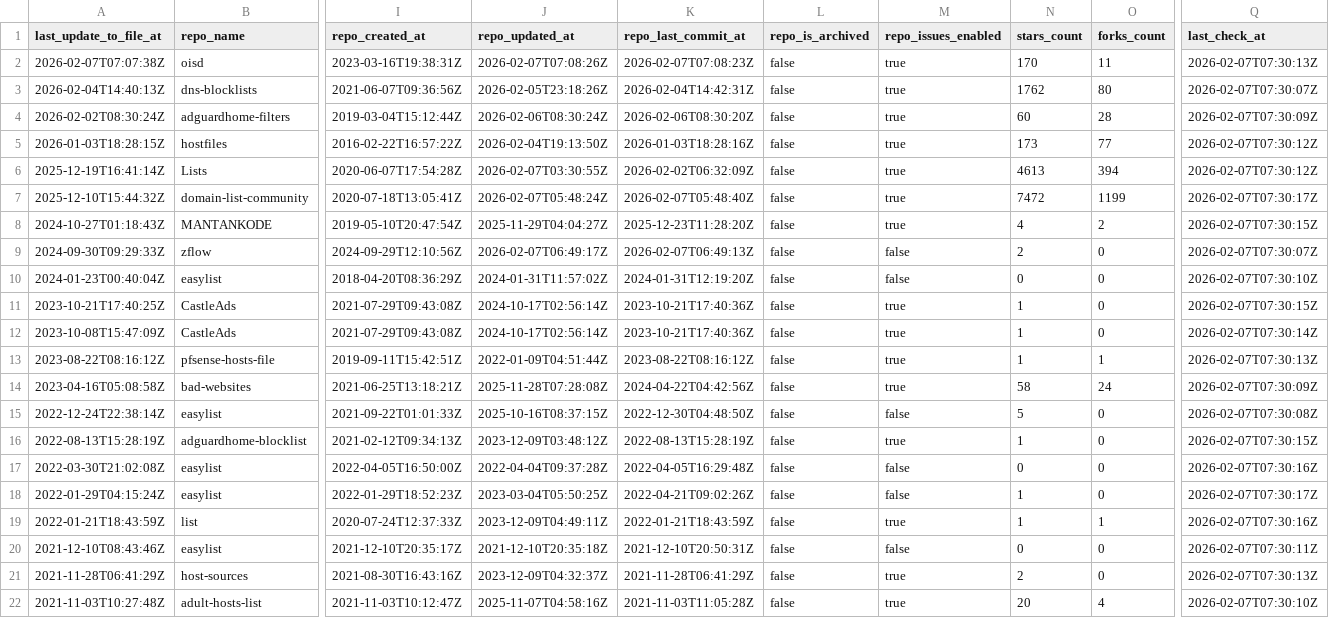
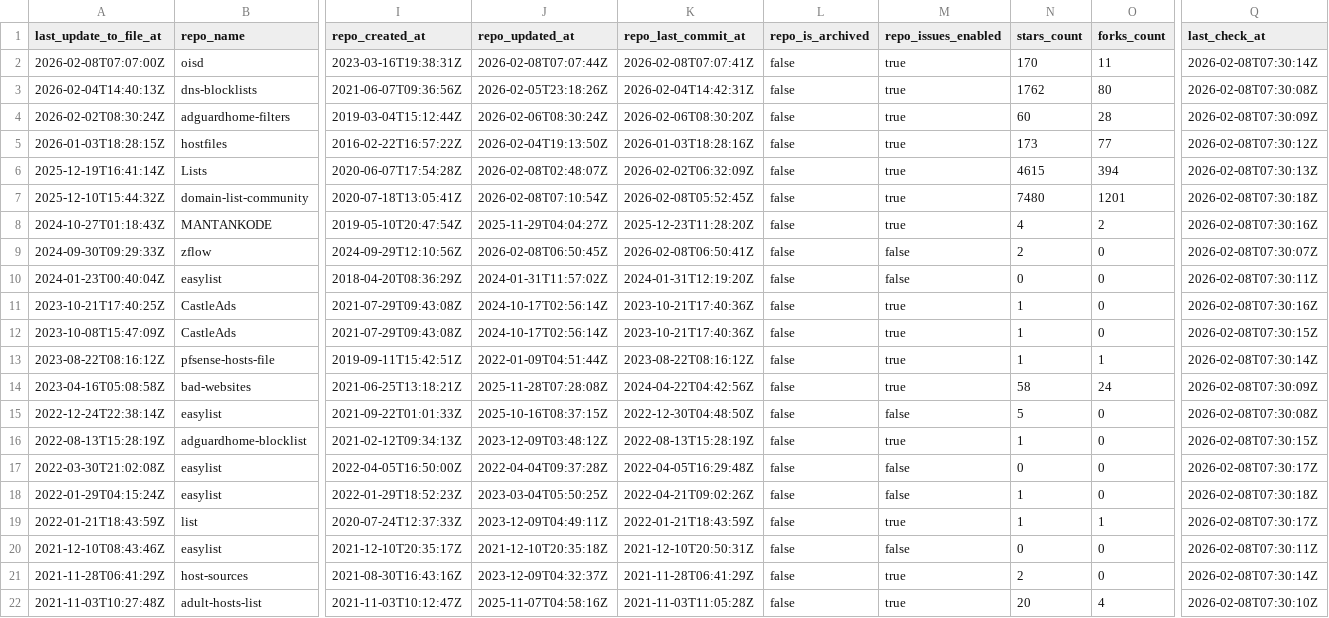
Before and after one commit to omkar861856/porn-domains, a CSV file: blacklist/bl-sources.csv, drawn as a sheet; only a part is shown, gaps mark what is left out; the diff covers the shown part only; the diff names each change by its address in the sheet, - before the commit and + after, or states it on an @@ line.

Commit message:
[AUTO] Rebuild CSV files for sources
Runtime: 00h:00m:18s

```diff
--- a/blacklist/bl-sources.csv
+++ b/blacklist/bl-sources.csv
-A2 (last_update_to_file_at): 2026-02-07T07:07:38Z
+A2 (last_update_to_file_at): 2026-02-08T07:07:00Z
-J2 (repo_updated_at): 2026-02-07T07:08:26Z
+J2 (repo_updated_at): 2026-02-08T07:07:44Z
-K2 (repo_last_commit_at): 2026-02-07T07:08:23Z
+K2 (repo_last_commit_at): 2026-02-08T07:07:41Z
-Q2 (last_check_at): 2026-02-07T07:30:13Z
+Q2 (last_check_at): 2026-02-08T07:30:14Z
-Q3 (last_check_at): 2026-02-07T07:30:07Z
+Q3 (last_check_at): 2026-02-08T07:30:08Z
-Q4 (last_check_at): 2026-02-07T07:30:09Z
+Q4 (last_check_at): 2026-02-08T07:30:09Z
-Q5 (last_check_at): 2026-02-07T07:30:12Z
+Q5 (last_check_at): 2026-02-08T07:30:12Z
-J6 (repo_updated_at): 2026-02-07T03:30:55Z
+J6 (repo_updated_at): 2026-02-08T02:48:07Z
-N6 (stars_count): 4613
+N6 (stars_count): 4615
-Q6 (last_check_at): 2026-02-07T07:30:12Z
+Q6 (last_check_at): 2026-02-08T07:30:13Z
-J7 (repo_updated_at): 2026-02-07T05:48:24Z
+J7 (repo_updated_at): 2026-02-08T07:10:54Z
-K7 (repo_last_commit_at): 2026-02-07T05:48:40Z
+K7 (repo_last_commit_at): 2026-02-08T05:52:45Z
-N7 (stars_count): 7472
+N7 (stars_count): 7480
-O7 (forks_count): 1199
+O7 (forks_count): 1201
-Q7 (last_check_at): 2026-02-07T07:30:17Z
+Q7 (last_check_at): 2026-02-08T07:30:18Z
-Q8 (last_check_at): 2026-02-07T07:30:15Z
+Q8 (last_check_at): 2026-02-08T07:30:16Z
-J9 (repo_updated_at): 2026-02-07T06:49:17Z
+J9 (repo_updated_at): 2026-02-08T06:50:45Z
-K9 (repo_last_commit_at): 2026-02-07T06:49:13Z
+K9 (repo_last_commit_at): 2026-02-08T06:50:41Z
-Q9 (last_check_at): 2026-02-07T07:30:07Z
+Q9 (last_check_at): 2026-02-08T07:30:07Z
-Q10 (last_check_at): 2026-02-07T07:30:10Z
+Q10 (last_check_at): 2026-02-08T07:30:11Z
-Q11 (last_check_at): 2026-02-07T07:30:15Z
+Q11 (last_check_at): 2026-02-08T07:30:16Z
-Q12 (last_check_at): 2026-02-07T07:30:14Z
+Q12 (last_check_at): 2026-02-08T07:30:15Z
-Q13 (last_check_at): 2026-02-07T07:30:13Z
+Q13 (last_check_at): 2026-02-08T07:30:14Z
-Q14 (last_check_at): 2026-02-07T07:30:09Z
+Q14 (last_check_at): 2026-02-08T07:30:09Z
-Q15 (last_check_at): 2026-02-07T07:30:08Z
+Q15 (last_check_at): 2026-02-08T07:30:08Z
-Q16 (last_check_at): 2026-02-07T07:30:15Z
+Q16 (last_check_at): 2026-02-08T07:30:15Z
-Q17 (last_check_at): 2026-02-07T07:30:16Z
+Q17 (last_check_at): 2026-02-08T07:30:17Z
-Q18 (last_check_at): 2026-02-07T07:30:17Z
+Q18 (last_check_at): 2026-02-08T07:30:18Z
-Q19 (last_check_at): 2026-02-07T07:30:16Z
+Q19 (last_check_at): 2026-02-08T07:30:17Z
-Q20 (last_check_at): 2026-02-07T07:30:11Z
+Q20 (last_check_at): 2026-02-08T07:30:11Z
-Q21 (last_check_at): 2026-02-07T07:30:13Z
+Q21 (last_check_at): 2026-02-08T07:30:14Z
-Q22 (last_check_at): 2026-02-07T07:30:10Z
+Q22 (last_check_at): 2026-02-08T07:30:10Z
```
Also changed, not shown: 12 edited cells elsewhere in this file.
